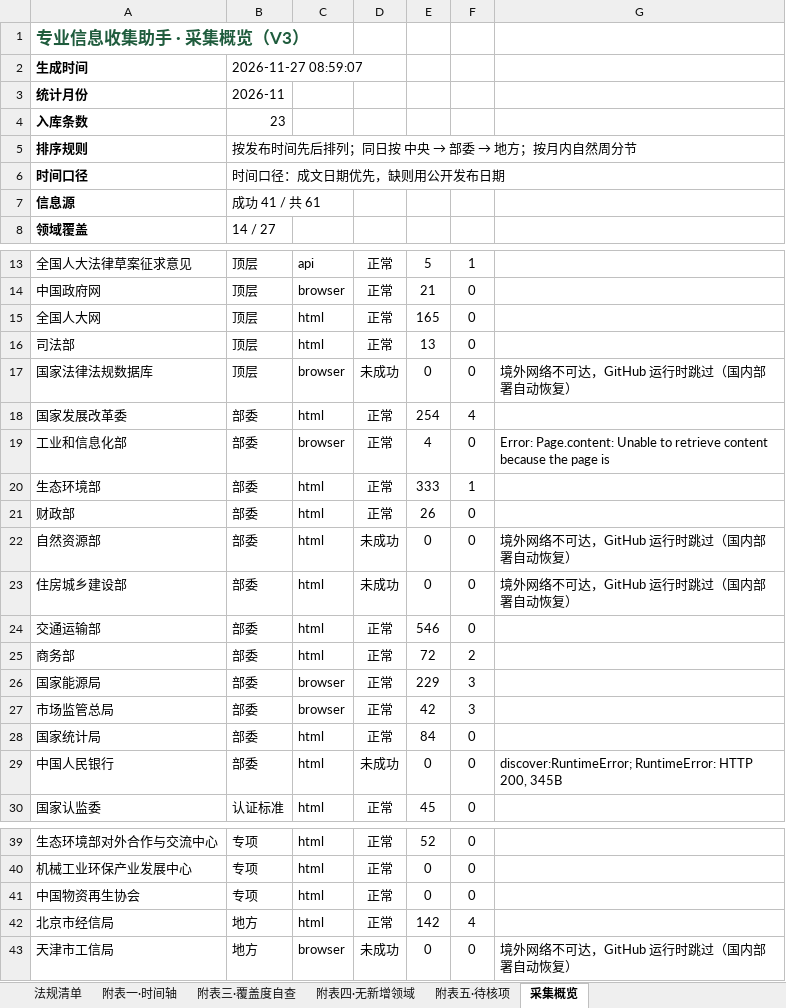
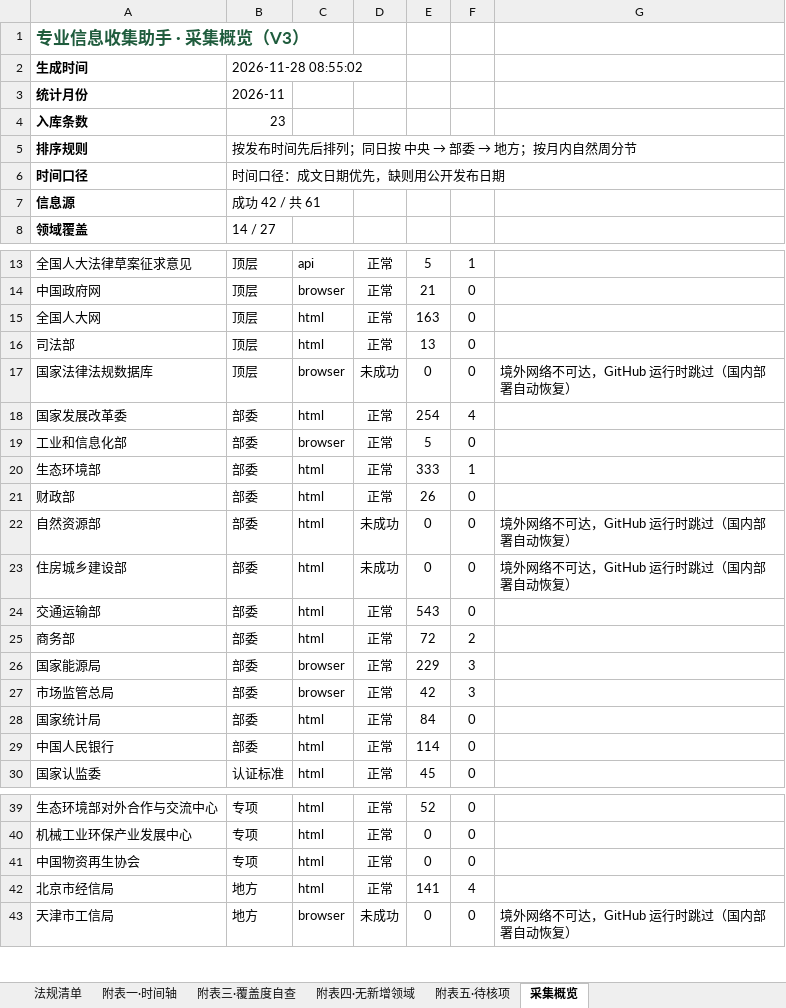
Before and after one commit to panyanosakana/carbon-law-watch, an Excel workbook: output/双碳法规汇总-2026-11.xlsx, sheet 采集概览, drawn as a sheet; only a part is shown, gaps mark what is left out; values as stored, in another font and other column widths than the file's, no borders; the diff covers the shown part only; the diff names each change by its address in the sheet, - before the commit and + after, or states it on an @@ line.

```diff
--- a/output/双碳法规汇总-2026-11.xlsx (sheet 采集概览)
+++ b/output/双碳法规汇总-2026-11.xlsx (sheet 采集概览)
-B2: 2026-11-27 08:59:07
+B2: 2026-11-28 08:55:02
-B7: 成功 41 / 共 61
+B7: 成功 42 / 共 61
-E15: 165
+E15: 163
-E19: 4
+E19: 5
-G19: Error: Page.content: Unable to retrieve content because the page is
+G19: (empty)
-E24: 546
+E24: 543
-D29: 未成功
+D29: 正常
-E29: 0
+E29: 114
-G29: discover:RuntimeError; RuntimeError: HTTP 200, 345B
+G29: (empty)
-E42: 142
+E42: 141
```
Also changed, not shown: 3 edited cells elsewhere in this sheet, sheet 附表五·待核项, sheet 法规清单, 3 other files.
